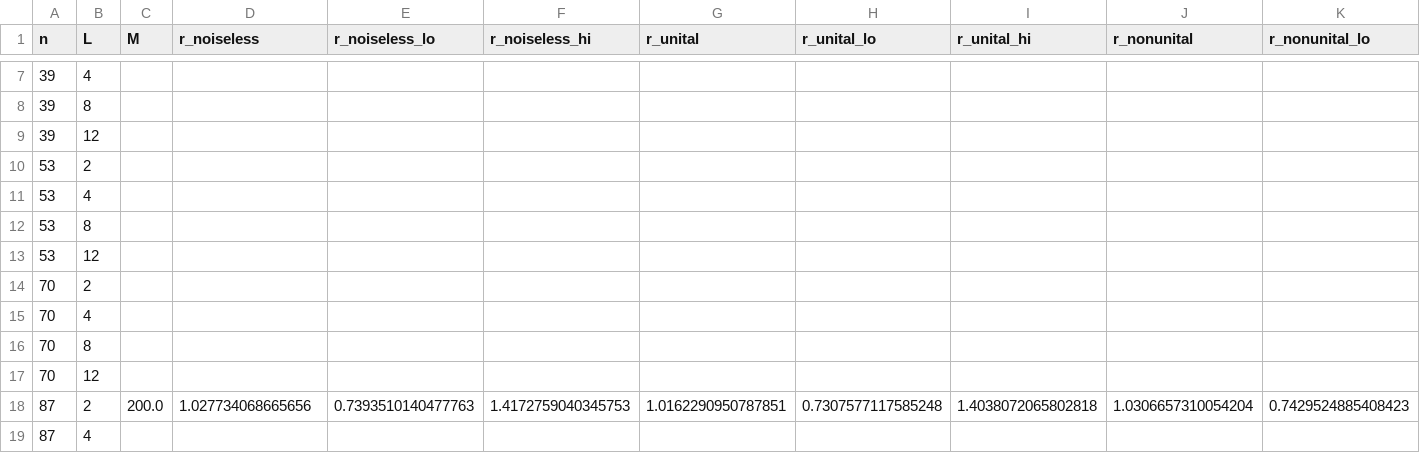
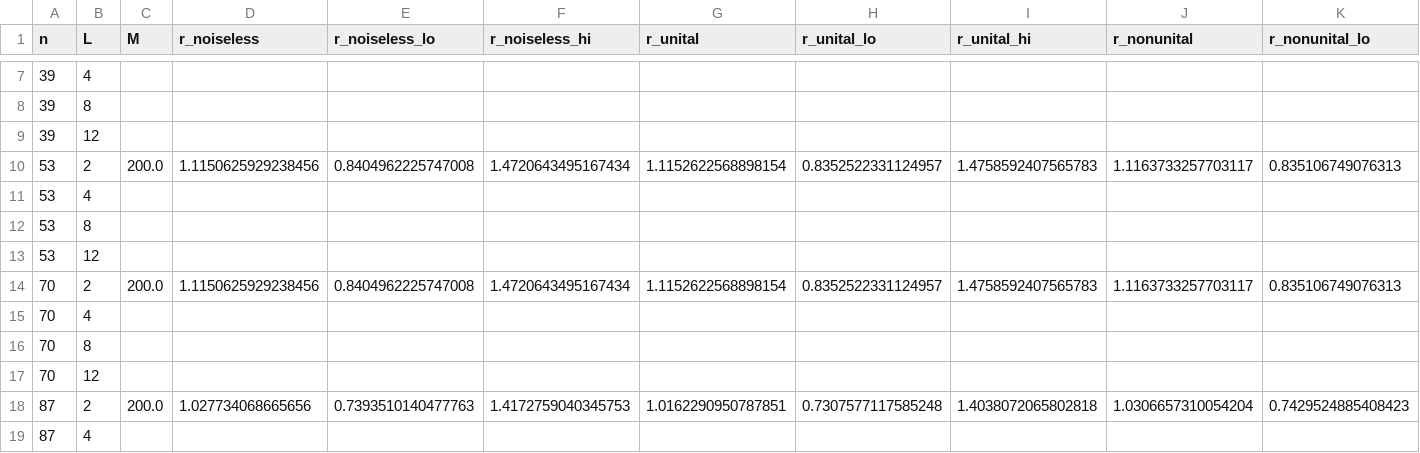
Before and after one commit to SSIT-Q/gradvar-phoenix, a CSV file: data/predictions/gate1_layer_index.csv, drawn as a sheet; only a part is shown, gaps mark what is left out; removed rows and columns are numbered as before the commit, all else as after; rows hold the shown columns only; the diff names each change by its address in the sheet, - before the commit and + after, or states it on an @@ line.

```diff
--- a/data/predictions/gate1_layer_index.csv
+++ b/data/predictions/gate1_layer_index.csv
-row 10: 53 | 2
+row 10: 53 | 2 | 200.0 | 1.1150625929238456 | 0.8404962225747008 | 1.4720643495167434 | 1.1152622568898154 | 0.8352522331124957 | 1.4758592407565783 | 1.1163733257703117 | 0.835106749076313
-row 14: 70 | 2
+row 14: 70 | 2 | 200.0 | 1.1150625929238456 | 0.8404962225747008 | 1.4720643495167434 | 1.1152622568898154 | 0.8352522331124957 | 1.4758592407565783 | 1.1163733257703117 | 0.835106749076313
```
Also changed, not shown: data/predictions/gate1_predictions.csv, 12 other files.
